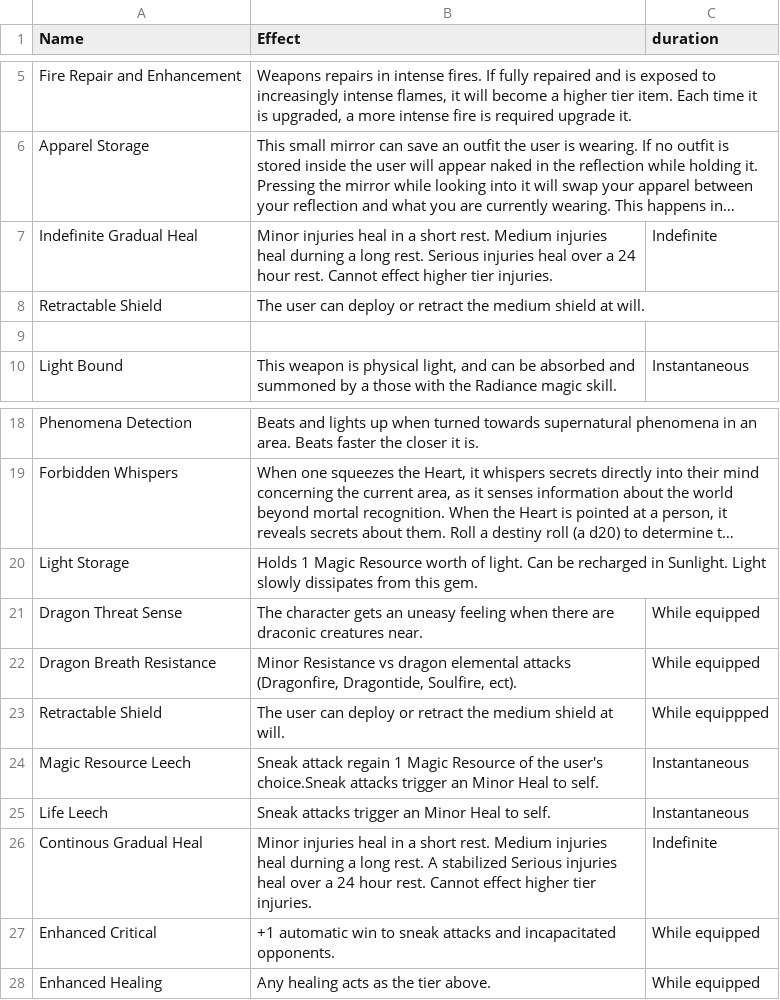
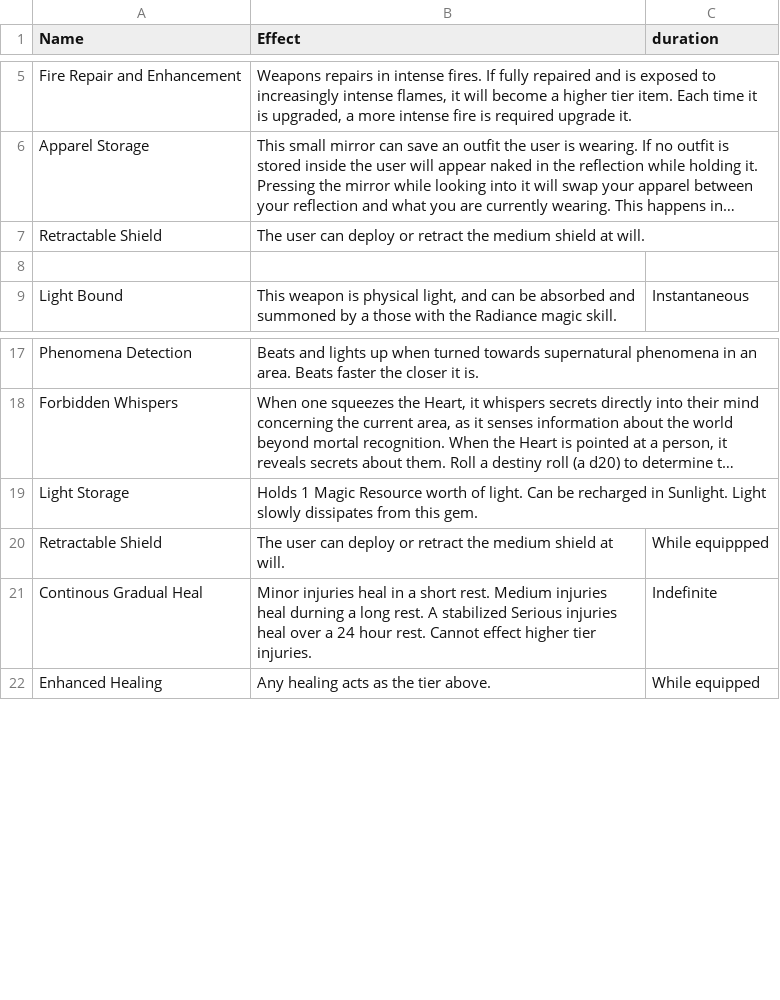
Before and after one commit to CogentRoleplayCommunity/FogentRoleplay, a CSV file: Effect/ItemTextEffect.csv, drawn as a sheet; only a part is shown, gaps mark what is left out; long unchanged cells end in …; the diff names each change by its address in the sheet, - before the commit and + after, or states it on an @@ line.

Commit message:
Fixing item effects

```diff
--- a/Effect/ItemTextEffect.csv
+++ b/Effect/ItemTextEffect.csv
-row 7: Indefinite Gradual Heal | Minor injuries heal in a short rest. Medium injuries heal durning a long rest. Serious injuries heal over a 24 hour rest. Cannot effect higher tier injuries. | Indefinite
-row 21: Dragon Threat Sense | The character gets an uneasy feeling when there are draconic creatures near. | While equipped
-row 22: Dragon Breath Resistance | Minor Resistance vs dragon elemental attacks (Dragonfire, Dragontide, Soulfire, ect). | While equipped
-row 24: Magic Resource Leech | Sneak attack regain 1 Magic Resource of the user's choice.Sneak attacks trigger an Minor Heal to self. | Instantaneous
-row 25: Life Leech | Sneak attacks trigger an Minor Heal to self. | Instantaneous
-row 27: Enhanced Critical | +1 automatic win to sneak attacks and incapacitated opponents. | While equipped
```
